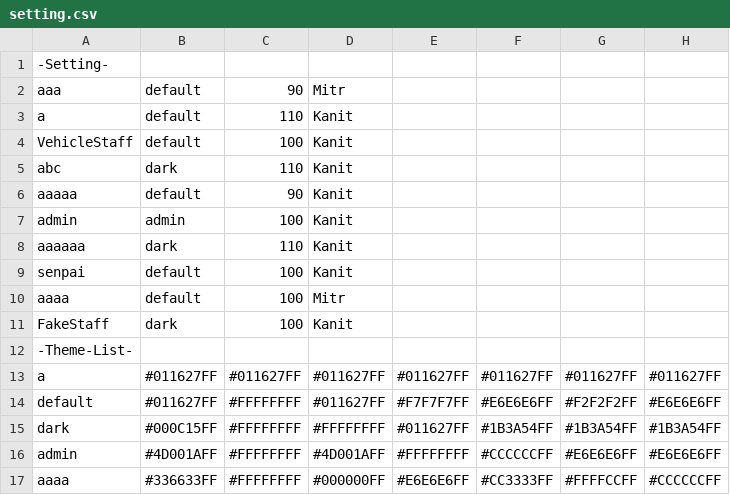
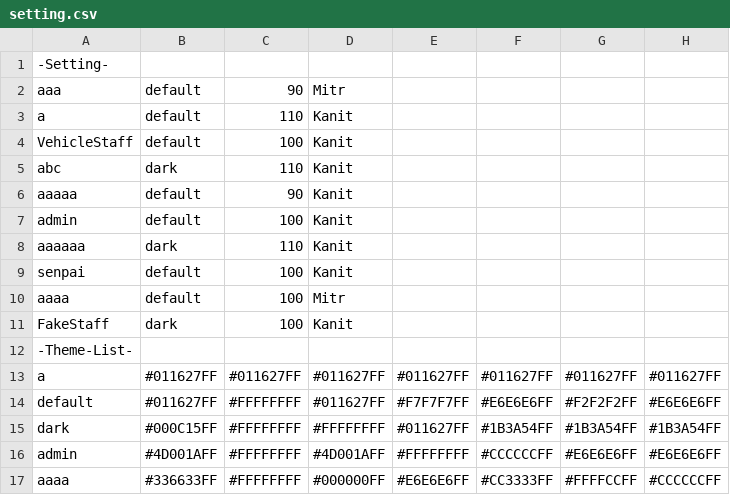
Before and after one commit to SoraNual/KU_ComplaintSubmissionJavaApp, a CSV file: data/setting.csv, drawn as a sheet.

```diff
--- a/data/setting.csv
+++ b/data/setting.csv
@@ -6,3 +6,3 @@ abc,dark,110,Kanit
 aaaaa,default,90,Kanit
-admin,admin,100,Kanit
+admin,default,100,Kanit
 aaaaaa,dark,110,Kanit
```
Also changed, not shown: data/users.csv, 4 other files.
